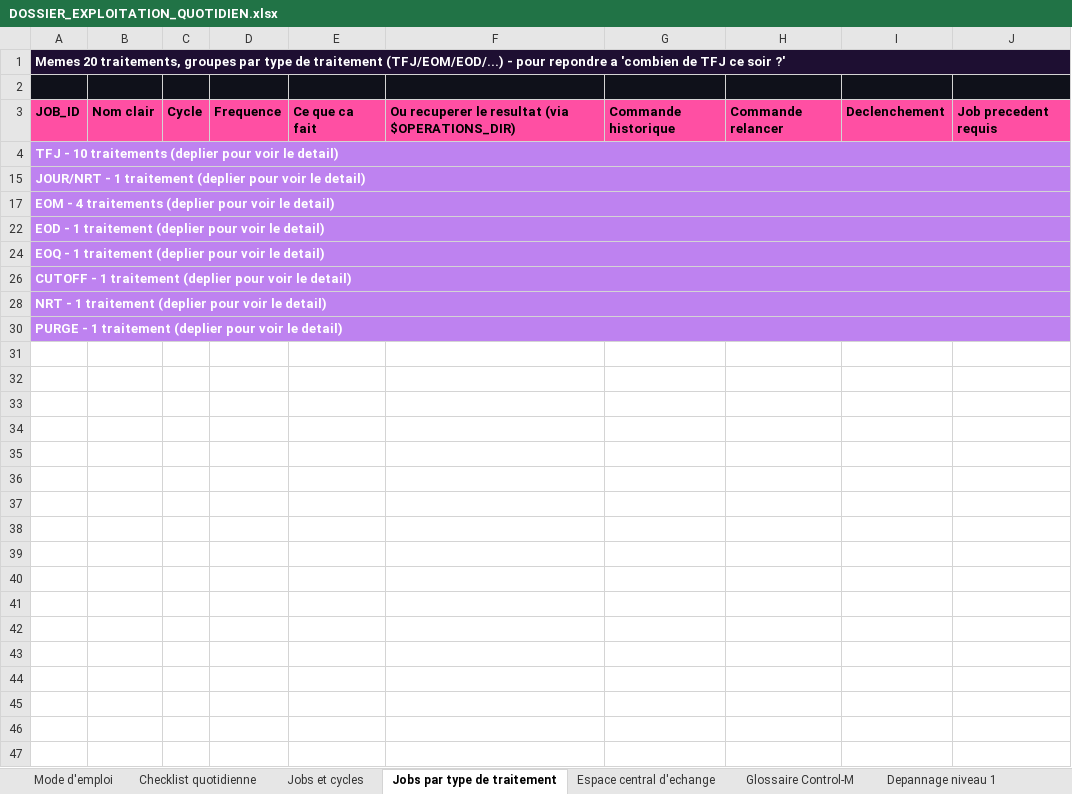
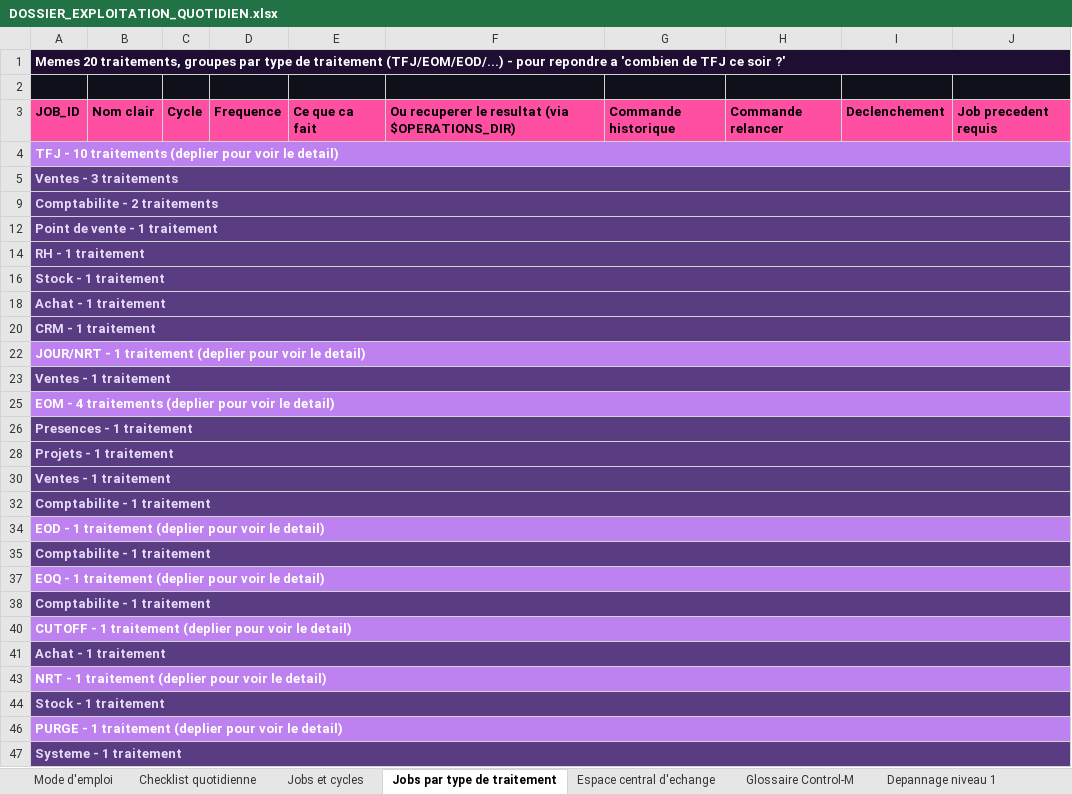
Before and after one commit to ykeupssi123-ship-it/ECF, an Excel workbook: docs/DOSSIER_EXPLOITATION_QUOTIDIEN.xlsx, sheet Jobs par type de traitement, drawn as a sheet; values as stored, in another font and other column widths than the file's, no borders; the diff names each change by its address in the sheet, - before the commit and + after, or states it on an @@ line.

```diff
--- a/docs/DOSSIER_EXPLOITATION_QUOTIDIEN.xlsx (sheet Jobs par type de traitement)
+++ b/docs/DOSSIER_EXPLOITATION_QUOTIDIEN.xlsx (sheet Jobs par type de traitement)
+row 5: Ventes - 3 traitements
+row 9: Comptabilite - 2 traitements
+row 12: Point de vente - 1 traitement
+row 14: RH - 1 traitement
+row 16: Stock - 1 traitement
+row 18: Achat - 1 traitement
+row 20: CRM - 1 traitement
+row 23: Ventes - 1 traitement
+row 26: Presences - 1 traitement
+row 28: Projets - 1 traitement
+row 30: Ventes - 1 traitement
+row 32: Comptabilite - 1 traitement
+row 35: Comptabilite - 1 traitement
+row 38: Comptabilite - 1 traitement
+row 41: Achat - 1 traitement
+row 44: Stock - 1 traitement
+row 47: Systeme - 1 traitement
```
Also changed, not shown: sheet Jobs et cycles, docs/TABLEAU_DE_BORD_CYCLES_OPERATOIRES.xlsx.
